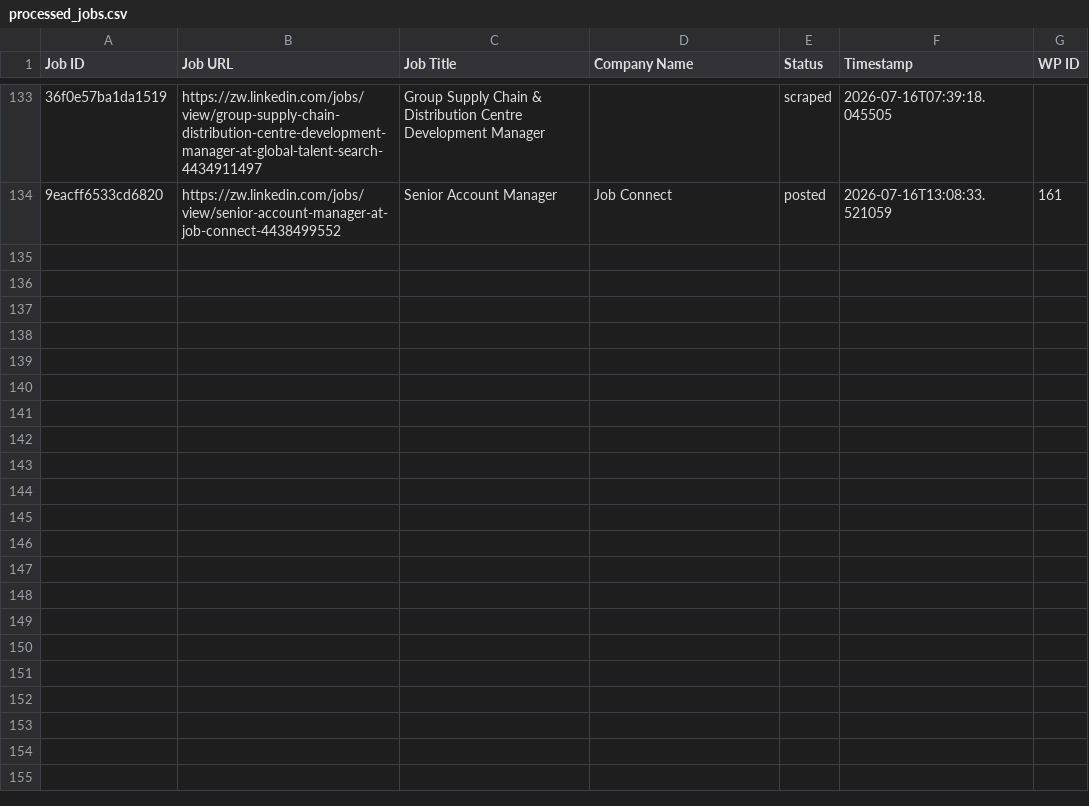
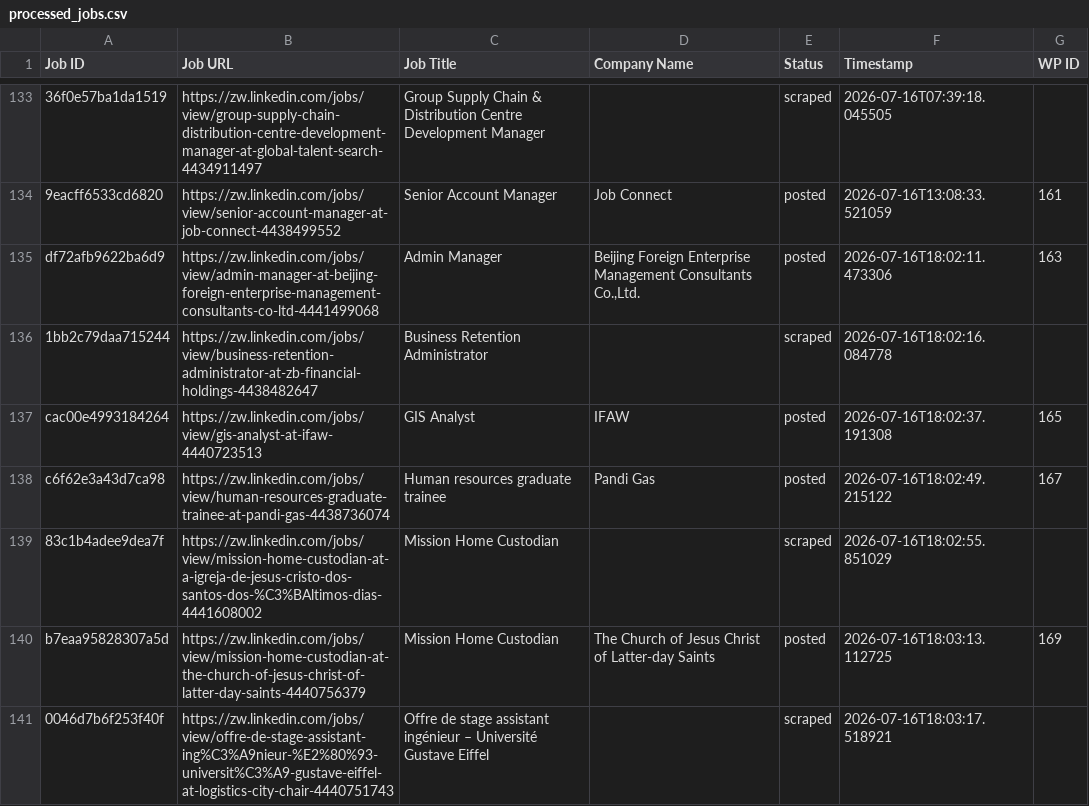
Before and after one commit to innovationinc2000/zw, a CSV file: processed_jobs.csv, drawn as a sheet; only a part is shown, gaps mark what is left out; the diff names each change by its address in the sheet, - before the commit and + after, or states it on an @@ line.

```diff
--- a/processed_jobs.csv
+++ b/processed_jobs.csv
+row 135: df72afb9622ba6d9 | https://zw.linkedin.com/jobs/view/admin-manager-at-beijing-foreign-enterprise-management-consultants-co-ltd-4441499068 | Admin Manager | Beijing Foreign Enterprise Management Consultants Co.,Ltd. | posted | 2026-07-16T18:02:11.473306 | 163
+row 136: 1bb2c79daa715244 | https://zw.linkedin.com/jobs/view/business-retention-administrator-at-zb-financial-holdings-4438482647 | Business Retention Administrator |  | scraped | 2026-07-16T18:02:16.084778
+row 137: cac00e4993184264 | https://zw.linkedin.com/jobs/view/gis-analyst-at-ifaw-4440723513 | GIS Analyst | IFAW | posted | 2026-07-16T18:02:37.191308 | 165
+row 138: c6f62e3a43d7ca98 | https://zw.linkedin.com/jobs/view/human-resources-graduate-trainee-at-pandi-gas-4438736074 | Human resources graduate trainee | Pandi Gas | posted | 2026-07-16T18:02:49.215122 | 167
+row 139: 83c1b4adee9dea7f | https://zw.linkedin.com/jobs/view/mission-home-custodian-at-a-igreja-de-jesus-cristo-dos-santos-dos-%C3%BAltimos-dias-4441608002 | Mission Home Custodian |  | scraped | 2026-07-16T18:02:55.851029
+row 140: b7eaa95828307a5d | https://zw.linkedin.com/jobs/view/mission-home-custodian-at-the-church-of-jesus-christ-of-latter-day-saints-4440756379 | Mission Home Custodian | The Church of Jesus Christ of Latter-day Saints | posted | 2026-07-16T18:03:13.112725 | 169
+row 141: 0046d7b6f253f40f | https://zw.linkedin.com/jobs/view/offre-de-stage-assistant-ing%C3%A9nieur-%E2%80%93-universit%C3%A9-gustave-eiffel-at-logistics-city-chair-4440751743 | Offre de stage assistant ingénieur – Université Gustave Eiffel |  | scraped | 2026-07-16T18:03:17.518921
```
